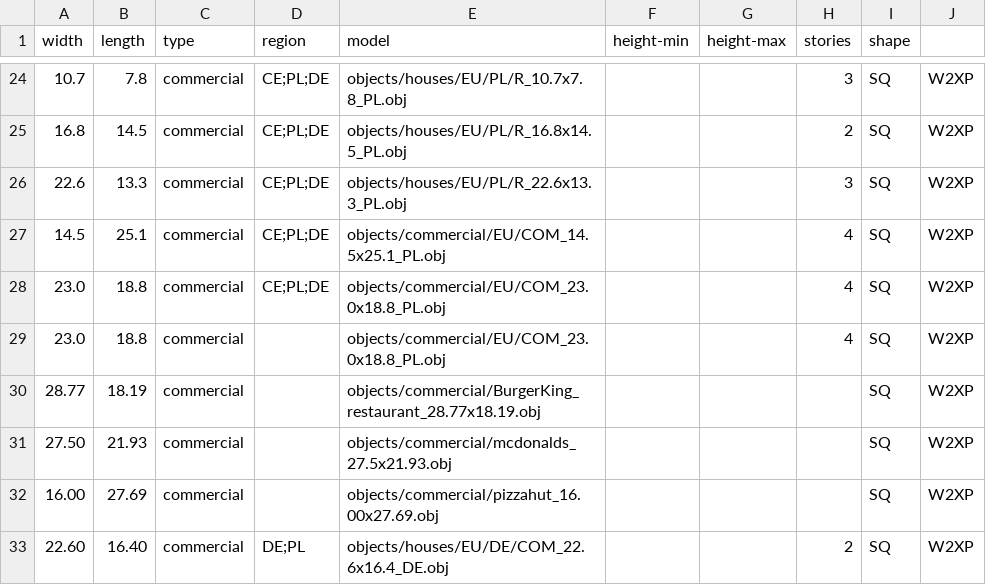
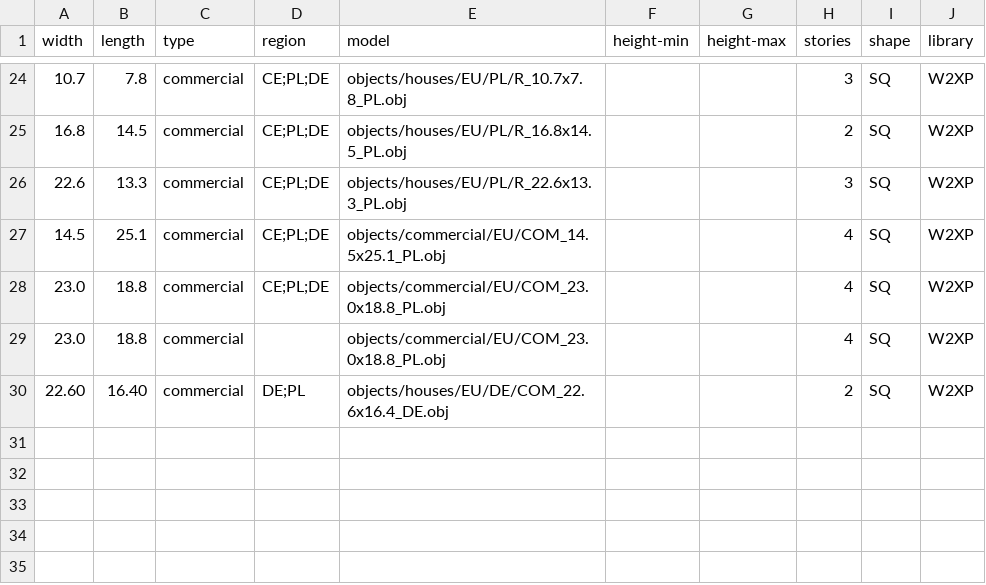
Before and after one commit to gizmosellsbunnys/world-models, a CSV file: commercial.csv, drawn as a sheet; only a part is shown, gaps mark what is left out; the diff names each change by its address in the sheet, - before the commit and + after, or states it on an @@ line.

Commit message:
- Removed fast food restaurant models as they are far too heavy on frames

```diff
--- a/commercial.csv
+++ b/commercial.csv
-J1: (empty)
+J1: library
-row 30: 28.77 | 18.19 | commercial |  | objects/commercial/BurgerKing_restaurant_28.77x18.19.obj |  |  |  | SQ | W2XP
-row 31: 27.50 | 21.93 | commercial |  | objects/commercial/mcdonalds_27.5x21.93.obj |  |  |  | SQ | W2XP
-row 32: 16.00 | 27.69 | commercial |  | objects/commercial/pizzahut_16.00x27.69.obj |  |  |  | SQ | W2XP
```
